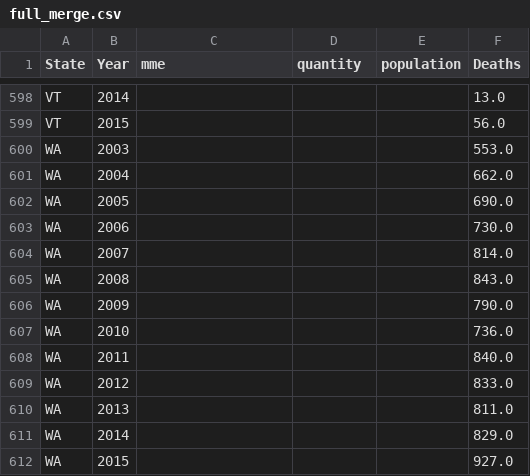
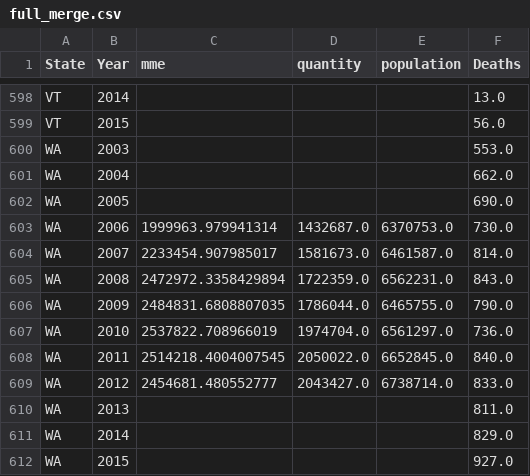
Before and after one commit to SangJyh/estimating-impact-of-opioid-prescription-regulations-team-7, a CSV file: 20_intermediate_files/full_merge.csv, drawn as a sheet; only a part is shown, gaps mark what is left out; the diff covers the shown part only.

```diff
--- a/20_intermediate_files/full_merge.csv
+++ b/20_intermediate_files/full_merge.csv
@@ -602,9 +602,9 @@ WA,2004,,,,662.0
 WA,2005,,,,690.0
-WA,2006,,,,730.0
-WA,2007,,,,814.0
-WA,2008,,,,843.0
-WA,2009,,,,790.0
-WA,2010,,,,736.0
-WA,2011,,,,840.0
-WA,2012,,,,833.0
+WA,2006,1999963.979941314,1432687.0,6370753.0,730.0
+WA,2007,2233454.907985017,1581673.0,6461587.0,814.0
+WA,2008,2472972.3358429894,1722359.0,6562231.0,843.0
+WA,2009,2484831.6808807035,1786044.0,6465755.0,790.0
+WA,2010,2537822.708966019,1974704.0,6561297.0,736.0
+WA,2011,2514218.4004007545,2050022.0,6652845.0,840.0
+WA,2012,2454681.480552777,2043427.0,6738714.0,833.0
 WA,2013,,,,811.0
```
Also changed, not shown: 21 edited cells elsewhere in this file, 5 other files.
